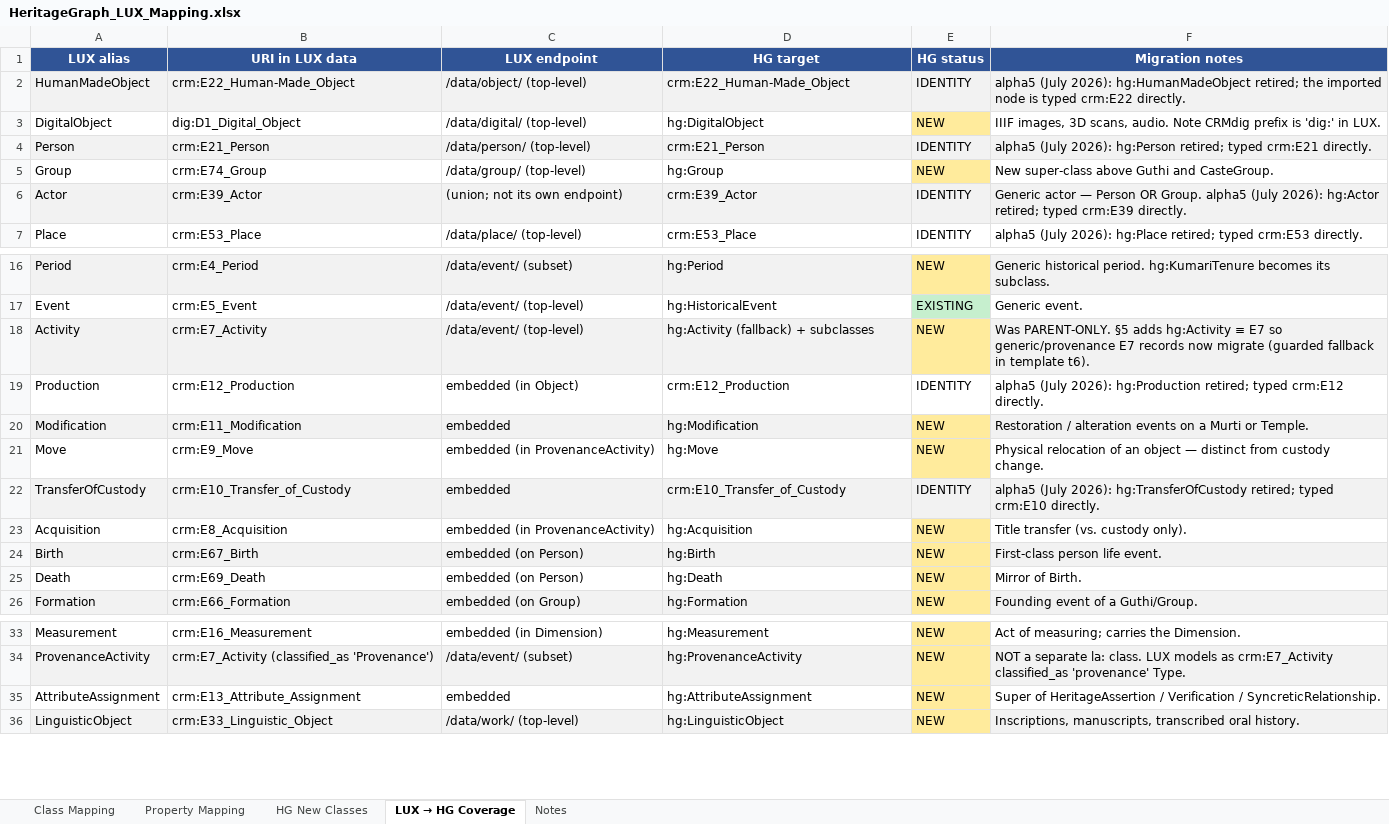
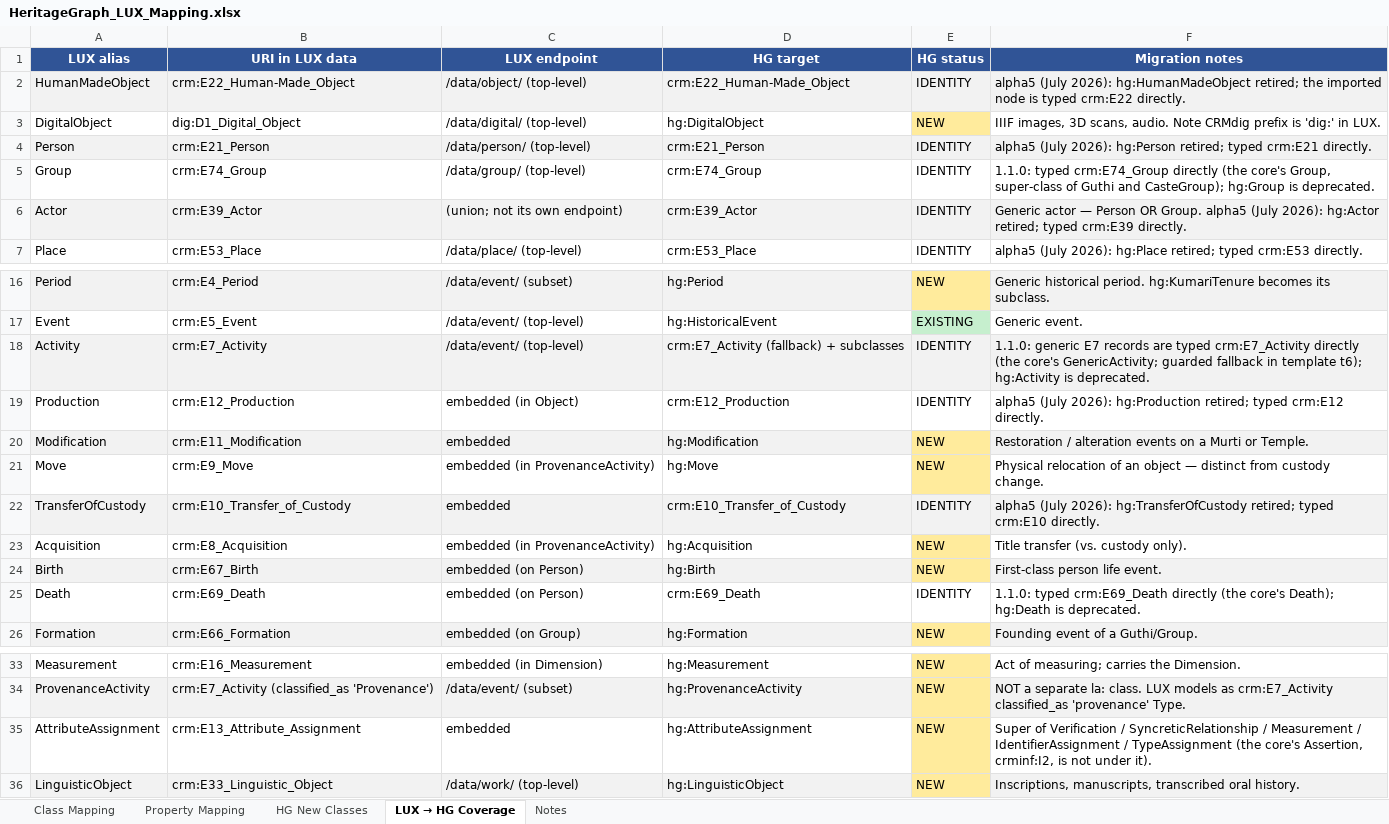
Before and after one commit to CAIRNepal/heritagegraphontology, an Excel workbook: heritagegraph-lux-migration/mapping/HeritageGraph_LUX_Mapping.xlsx, sheet LUX → HG Coverage, drawn as a sheet; only a part is shown, gaps mark what is left out; values as stored, in another font and other column widths than the file's, no borders; the diff names each change by its address in the sheet, - before the commit and + after, or states it on an @@ line.

Commit message:
LUX mapping workbook regenerated from build_mapping.py (68 class rows, 69 property rows, 60 new-class rows, 70 coverage rows)

```diff
--- a/heritagegraph-lux-migration/mapping/HeritageGraph_LUX_Mapping.xlsx (sheet LUX → HG Coverage)
+++ b/heritagegraph-lux-migration/mapping/HeritageGraph_LUX_Mapping.xlsx (sheet LUX → HG Coverage)
-D5 (HG target): hg:Group
+D5 (HG target): crm:E74_Group
-E5 (HG status): NEW
+E5 (HG status): IDENTITY
-E5 fill: #FFEB9C
+E5 fill: none
-F5 (Migration notes): New super-class above Guthi and CasteGroup.
+F5 (Migration notes): 1.1.0: typed crm:E74_Group directly (the core's Group, super-class of Guthi and CasteGroup); hg:Group is deprecated.
-D18 (HG target): hg:Activity (fallback) + subclasses
+D18 (HG target): crm:E7_Activity (fallback) + subclasses
-E18 (HG status): NEW
+E18 (HG status): IDENTITY
-E18 fill: #FFEB9C
+E18 fill: #F2F2F2
-F18 (Migration notes): Was PARENT-ONLY. §5 adds hg:Activity ≡ E7 so generic/provenance E7 records now migrate (guarded fallback in template t6).
+F18 (Migration notes): 1.1.0: generic E7 records are typed crm:E7_Activity directly (the core's GenericActivity; guarded fallback in template t6); hg:Activity is deprecated.
-D25 (HG target): hg:Death
+D25 (HG target): crm:E69_Death
-E25 (HG status): NEW
+E25 (HG status): IDENTITY
-E25 fill: #FFEB9C
+E25 fill: none
-F25 (Migration notes): Mirror of Birth.
+F25 (Migration notes): 1.1.0: typed crm:E69_Death directly (the core's Death); hg:Death is deprecated.
-F35 (Migration notes): Super of HeritageAssertion / Verification / SyncreticRelationship.
+F35 (Migration notes): Super of Verification / SyncreticRelationship / Measurement / IdentifierAssignment / TypeAssignment (the core's Assertion, crminf:I2, is not under it).
```
Also changed, not shown: sheet Class Mapping, sheet Notes, sheet Property Mapping, sheet HG New Classes.
